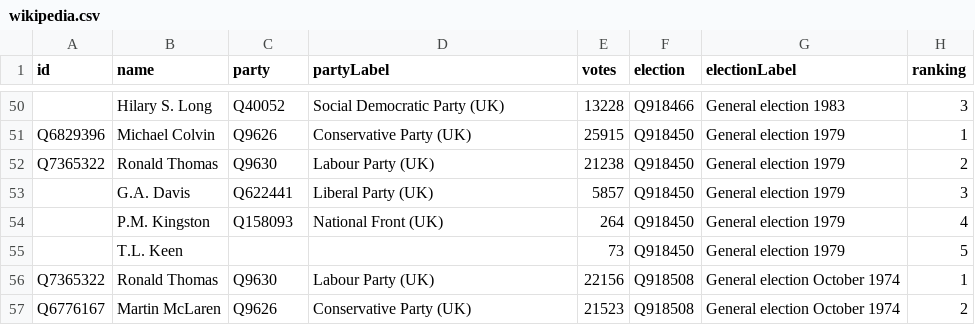
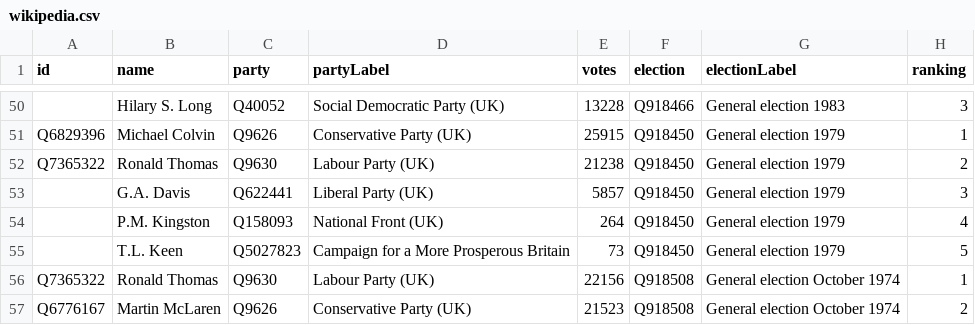
Before and after one commit to every-politician-scrapers/bristol-northwest-elections-wikipedia, a CSV file: wikipedia.csv, drawn as a sheet; only a part is shown, gaps mark what is left out.

Commit message:
Refresh wikipedia.csv

```diff
--- a/wikipedia.csv
+++ b/wikipedia.csv
@@ -54,3 +54,3 @@ Q7365322,Ronald Thomas,Q9630,Labour Party (UK),21238,Q918450,General election 19
 ,P.M. Kingston,Q158093,National Front (UK),264,Q918450,General election 1979,4
-,T.L. Keen,,,73,Q918450,General election 1979,5
+,T.L. Keen,Q5027823,Campaign for a More Prosperous Britain,73,Q918450,General election 1979,5
 Q7365322,Ronald Thomas,Q9630,Labour Party (UK),22156,Q918508,General election October 1974,1
```
